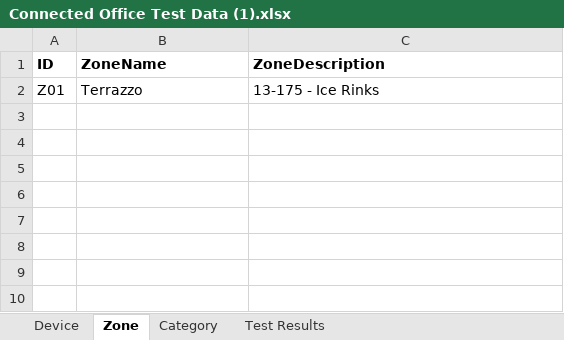
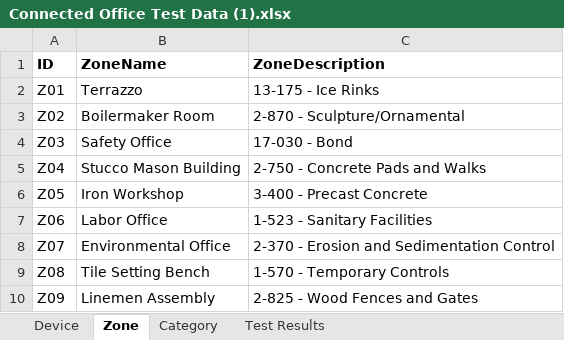
Before and after one commit to megatheron-gif/CMPG-323-Overview--Project-4-34329625, an Excel workbook: excel table/Connected Office Test Data (1).xlsx, sheet Zone, drawn as a sheet; values as stored, in another font and other column widths than the file's, no borders; the diff names each change by its address in the sheet, - before the commit and + after, or states it on an @@ line.

```diff
--- a/excel table/Connected Office Test Data (1).xlsx (sheet Zone)
+++ b/excel table/Connected Office Test Data (1).xlsx (sheet Zone)
+row 3: Z02 | Boilermaker Room | 2-870 - Sculpture/Ornamental
+row 4: Z03 | Safety Office | 17-030 - Bond
+row 5: Z04 | Stucco Mason Building | 2-750 - Concrete Pads and Walks
+row 6: Z05 | Iron Workshop | 3-400 - Precast Concrete
+row 7: Z06 | Labor Office | 1-523 - Sanitary Facilities
+row 8: Z07 | Environmental Office | 2-370 - Erosion and Sedimentation Control
+row 9: Z08 | Tile Setting Bench | 1-570 - Temporary Controls
+row 10: Z09 | Linemen Assembly | 2-825 - Wood Fences and Gates
```
Also changed, not shown: sheet Device, sheet Category, sheet Test Results, 2 other files.
